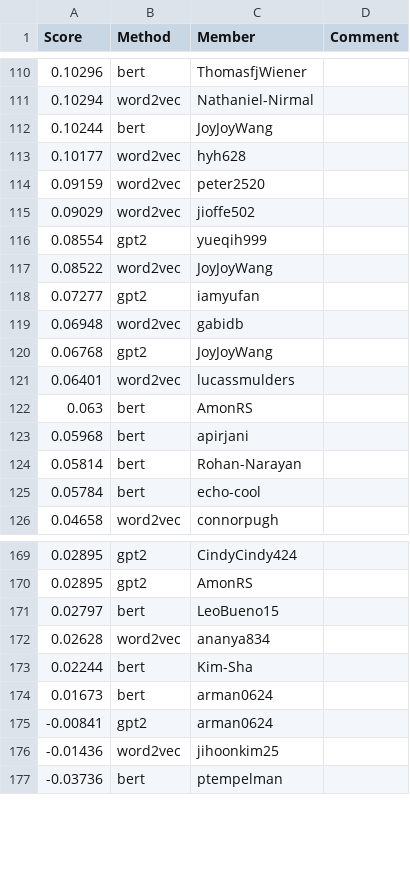
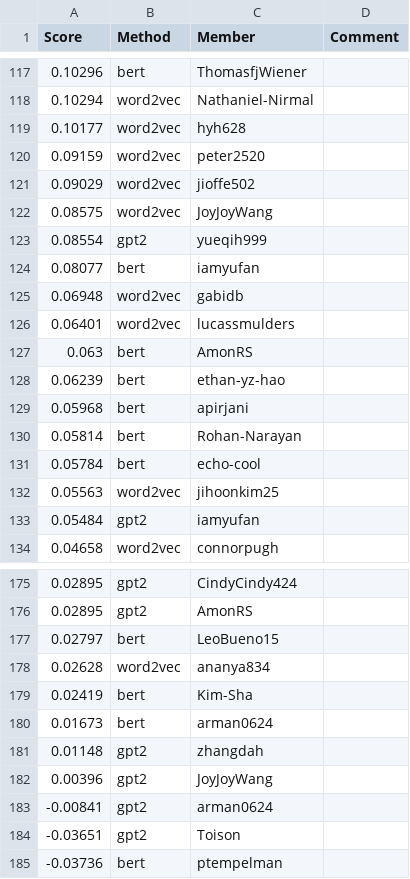
Before and after one commit to cornell-cs5740-sp24/leaderboards, a CSV file: a3/leaderboard_isol.csv, drawn as a sheet; only a part is shown, gaps mark what is left out; the diff covers the shown part only.

Commit message:
Leaderboard Update

```diff
--- a/a3/leaderboard_isol.csv
+++ b/a3/leaderboard_isol.csv
@@ -111,3 +118,2 @@ Score,Method,Member,Comment
 0.10294,word2vec,Nathaniel-Nirmal,
-0.10244,bert,JoyJoyWang,
 0.10177,word2vec,hyh628,
@@ -115,9 +121,9 @@ Score,Method,Member,Comment
 0.09029,word2vec,jioffe502,
+0.08575,word2vec,JoyJoyWang,
 0.08554,gpt2,yueqih999,
-0.08522,word2vec,JoyJoyWang,
-0.07277,gpt2,iamyufan,
+0.08077,bert,iamyufan,
 0.06948,word2vec,gabidb,
-0.06768,gpt2,JoyJoyWang,
 0.06401,word2vec,lucassmulders,
 0.063,bert,AmonRS,
+0.06239,bert,ethan-yz-hao,
 0.05968,bert,apirjani,
@@ -125,2 +131,4 @@ Score,Method,Member,Comment
 0.05784,bert,echo-cool,
+0.05563,word2vec,jihoonkim25,
+0.05484,gpt2,iamyufan,
 0.04658,word2vec,connorpugh,
@@ -172,6 +178,8 @@ Score,Method,Member,Comment
 0.02628,word2vec,ananya834,
-0.02244,bert,Kim-Sha,
+0.02419,bert,Kim-Sha,
 0.01673,bert,arman0624,
+0.01148,gpt2,zhangdah,
+0.00396,gpt2,JoyJoyWang,
 -0.00841,gpt2,arman0624,
--0.01436,word2vec,jihoonkim25,
+-0.03651,gpt2,Toison,
 -0.03736,bert,ptempelman,
```
Also changed, not shown: 11 added rows, 14 removed rows and 1 edited cell elsewhere in this file.
